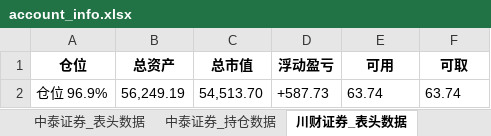
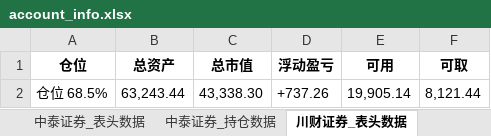
Before and after one commit to githubxander1/Investment, an Excel workbook: Investment/THS/AutoTrade/data/position/account_info.xlsx, sheet 川财证券_表头数据, drawn as a sheet; values as stored, in another font and other column widths than the file's, no borders; removed rows and columns are numbered as before the commit, all else as after; the diff names each change by its address in the sheet, - before the commit and + after, or states it on an @@ line.

```diff
--- a/Investment/THS/AutoTrade/data/position/account_info.xlsx (sheet 川财证券_表头数据)
+++ b/Investment/THS/AutoTrade/data/position/account_info.xlsx (sheet 川财证券_表头数据)
-row 2: 仓位 96.9% | 56,249.19 | 54,513.70 | +587.73 | 63.74 | 63.74
+row 2: 仓位 68.5% | 63,243.44 | 43,338.30 | +737.26 | 19,905.14 | 8,121.44
```
Also changed, not shown: sheet 川财证券_持仓数据, Investment/THS/AutoTrade/data/portfolio/Combination_portfolio_today.xlsx, Investment/THS/AutoTrade/data/portfolio/Lhw_portfolio_today.xlsx, 37 other files.
